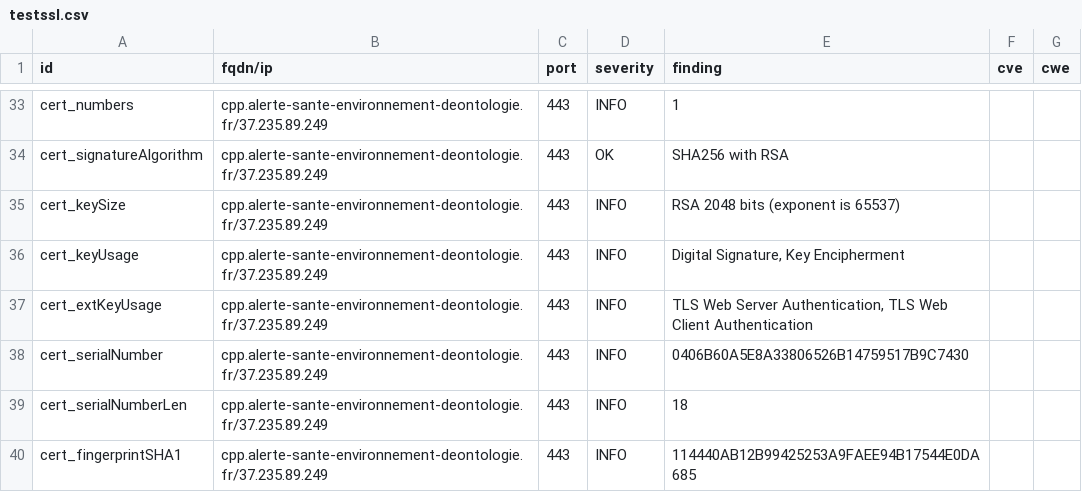
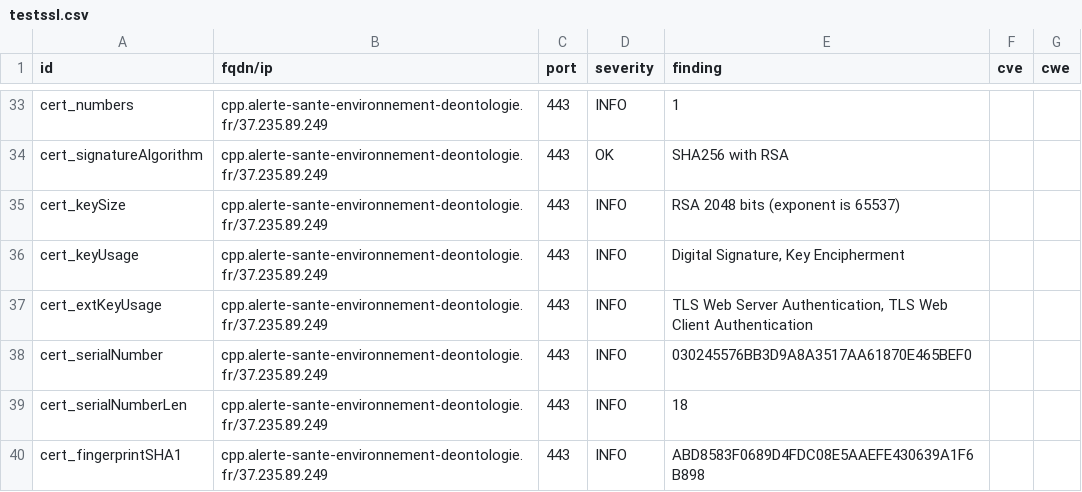
Before and after one commit to MTES-MCT/CGDD-BUN, a CSV file: results/aHR0cHM6Ly9jcHAuYWxlcnRlLXNhbnRlLWVudmlyb25uZW1lbnQtZGVvbnRvbG9naWUuZnI=/testssl.csv, drawn as a sheet; only a part is shown, gaps mark what is left out; the diff covers the shown part only.

```diff
--- a/results/aHR0cHM6Ly9jcHAuYWxlcnRlLXNhbnRlLWVudmlyb25uZW1lbnQtZGVvbnRvbG9naWUuZnI=/testssl.csv
+++ b/results/aHR0cHM6Ly9jcHAuYWxlcnRlLXNhbnRlLWVudmlyb25uZW1lbnQtZGVvbnRvbG9naWUuZnI=/testssl.csv
@@ -37,4 +37,4 @@
 "cert_extKeyUsage","cpp.alerte-sante-environnement-deontologie.fr/37.235.89.249","443","INFO","TLS Web Server Authentication, TLS Web Client Authentication","",""
-"cert_serialNumber","cpp.alerte-sante-environnement-deontologie.fr/37.235.89.249","443","INFO","0406B60A5E8A33806526B14759517B9C7430","",""
+"cert_serialNumber","cpp.alerte-sante-environnement-deontologie.fr/37.235.89.249","443","INFO","030245576BB3D9A8A3517AA61870E465BEF0","",""
 "cert_serialNumberLen","cpp.alerte-sante-environnement-deontologie.fr/37.235.89.249","443","INFO","18","",""
-"cert_fingerprintSHA1","cpp.alerte-sante-environnement-deontologie.fr/37.235.89.249","443","INFO","114440AB12B99425253A9FAEE94B17544E0DA685","",""
+"cert_fingerprintSHA1","cpp.alerte-sante-environnement-deontologie.fr/37.235.89.249","443","INFO","ABD8583F0689D4FDC08E5AAEFE430639A1F6B898","",""
```
Also changed, not shown: 7 edited cells elsewhere in this file, 8 other files.
